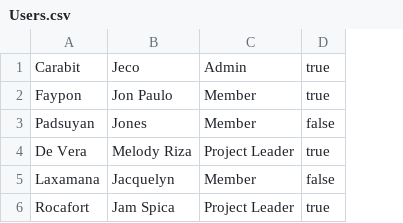
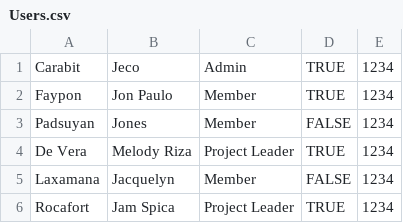
Before and after one commit to twistafries/IntegMidterm, a CSV file: Users.csv, drawn as a sheet; removed rows and columns are numbered as before the commit, all else as after; the diff names each change by its address in the sheet, - before the commit and + after, or states it on an @@ line.

```diff
--- a/Users.csv
+++ b/Users.csv
-column D, rows 1-6: true | true | false | true | false | true
+column D, rows 1-6: TRUE | TRUE | FALSE | TRUE | FALSE | TRUE
+column E, rows 1-6: all 1234
```
Also changed, not shown: 31 other files.
